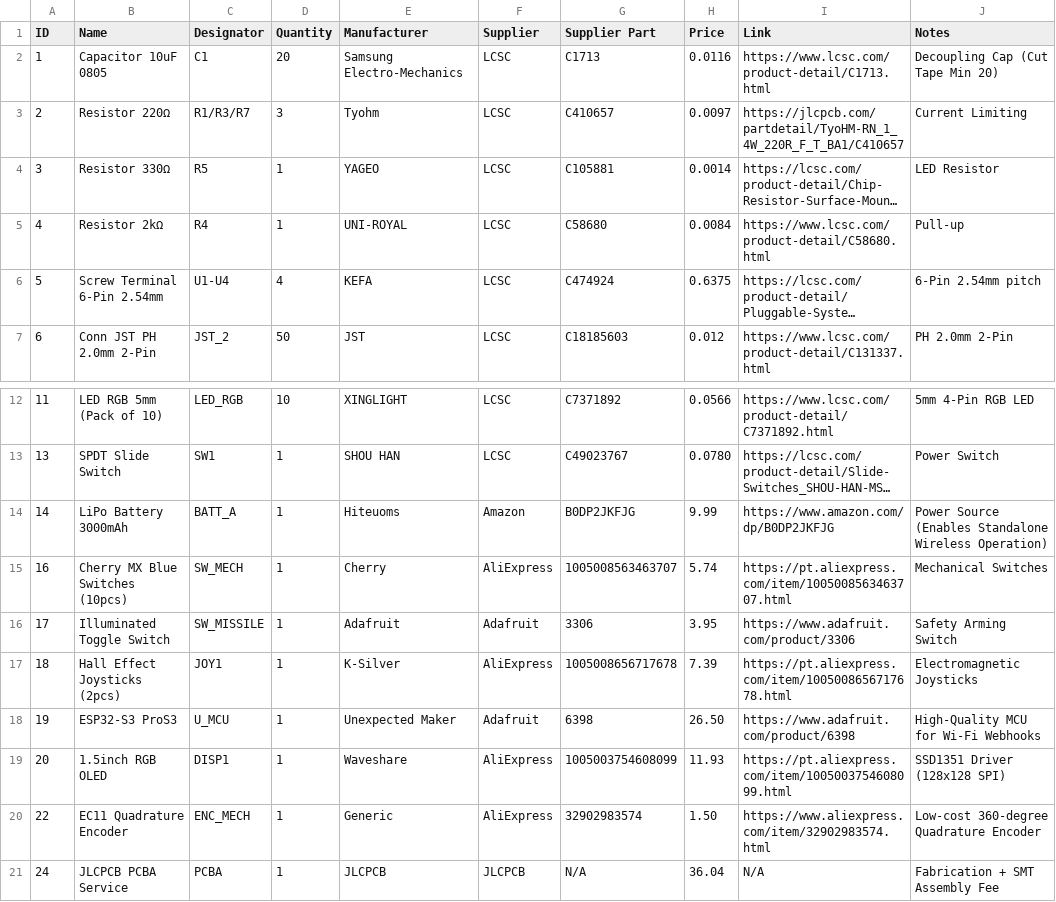
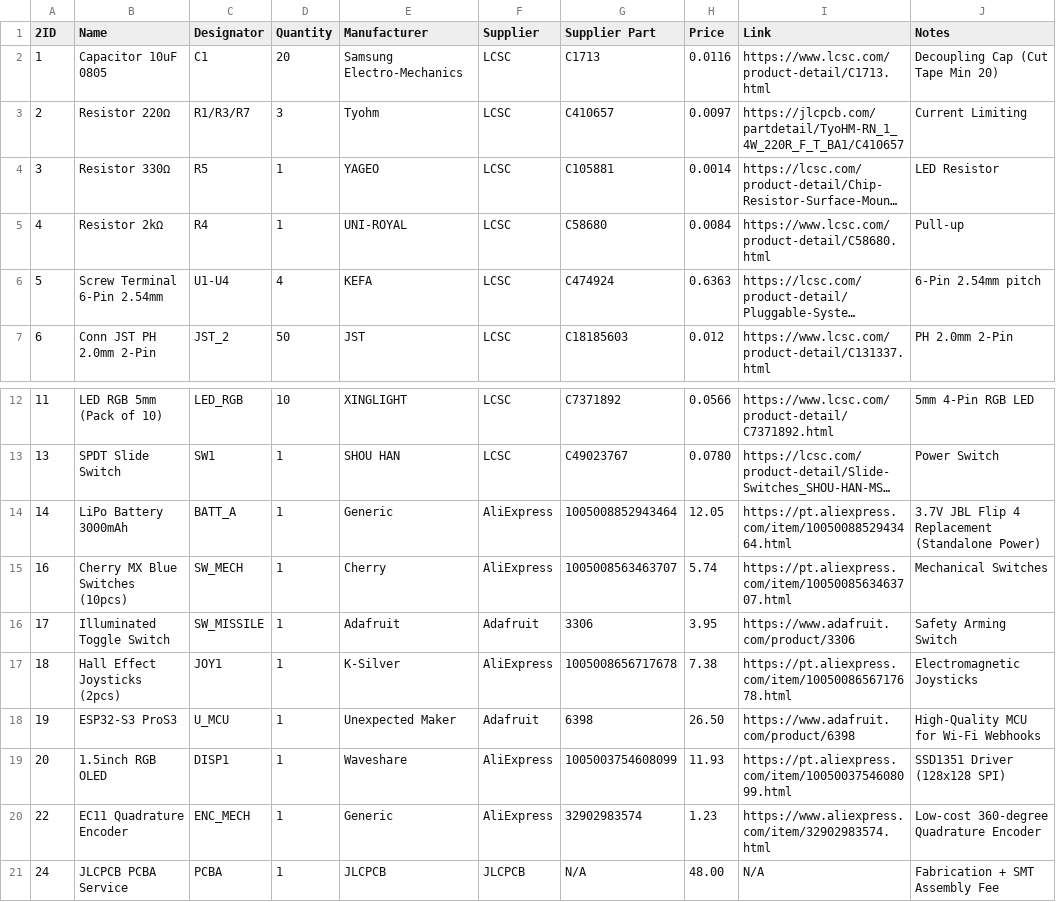
Before and after one commit to EngThi/The-Nerve, a CSV file: the_nerve_bom.csv, drawn as a sheet; only a part is shown, gaps mark what is left out; long unchanged cells end in …; the diff names each change by its address in the sheet, - before the commit and + after, or states it on an @@ line.

```diff
--- a/the_nerve_bom.csv
+++ b/the_nerve_bom.csv
-A1: ID
+A1: 2ID
-H6 (Price): 0.6375
+H6 (Price): 0.6363
-E14 (Manufacturer): Hiteuoms
+E14 (Manufacturer): Generic
-F14 (Supplier): Amazon
+F14 (Supplier): AliExpress
-G14 (Supplier Part): B0DP2JKFJG
+G14 (Supplier Part): 1005008852943464
-H14 (Price): 9.99
+H14 (Price): 12.05
-I14 (Link): https://www.amazon.com/dp/B0DP2JKFJG
+I14 (Link): https://pt.aliexpress.com/item/1005008852943464.html
-J14 (Notes): Power Source (Enables Standalone Wireless Operation)
+J14 (Notes): 3.7V JBL Flip 4 Replacement (Standalone Power)
-H17 (Price): 7.39
+H17 (Price): 7.38
-H20 (Price): 1.50
+H20 (Price): 1.23
-H21 (Price): 36.04
+H21 (Price): 48.00
```
Also changed, not shown: 6 other files.
